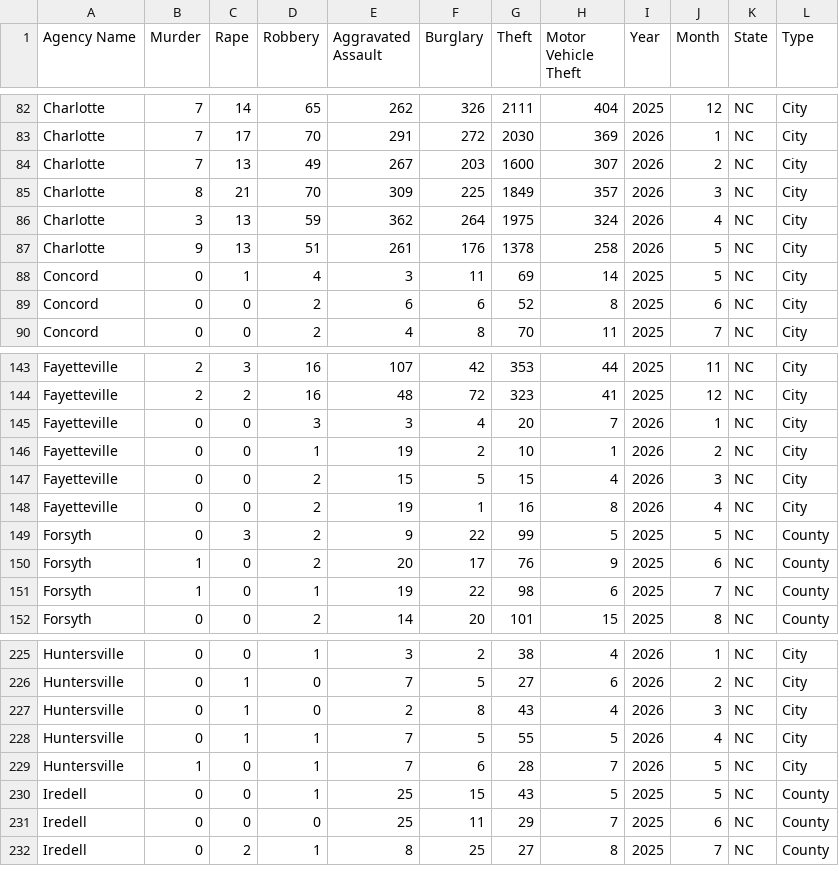
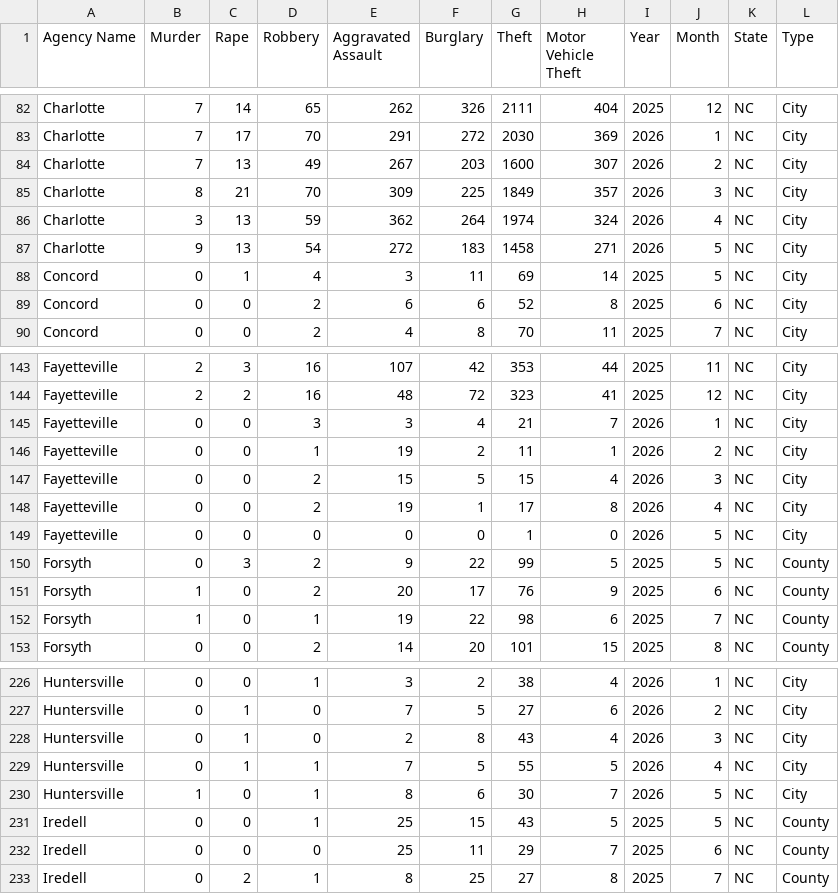
Before and after one commit to AH-Datalytics/nc-crime-output, a CSV file: NC_Crime_Data.csv, drawn as a sheet; only a part is shown, gaps mark what is left out.

```diff
--- a/NC_Crime_Data.csv
+++ b/NC_Crime_Data.csv
@@ -85,4 +85,4 @@ Charlotte,7,13,49,267,203,1600,307,2026,2,NC,City
 Charlotte,8,21,70,309,225,1849,357,2026,3,NC,City
-Charlotte,3,13,59,362,264,1975,324,2026,4,NC,City
-Charlotte,9,13,51,261,176,1378,258,2026,5,NC,City
+Charlotte,3,13,59,362,264,1974,324,2026,4,NC,City
+Charlotte,9,13,54,272,183,1458,271,2026,5,NC,City
 Concord,0,1,4,3,11,69,14,2025,5,NC,City
@@ -144,6 +144,7 @@ Fayetteville,2,3,16,107,42,353,44,2025,11,NC,City
 Fayetteville,2,2,16,48,72,323,41,2025,12,NC,City
-Fayetteville,0,0,3,3,4,20,7,2026,1,NC,City
-Fayetteville,0,0,1,19,2,10,1,2026,2,NC,City
+Fayetteville,0,0,3,3,4,21,7,2026,1,NC,City
+Fayetteville,0,0,1,19,2,11,1,2026,2,NC,City
 Fayetteville,0,0,2,15,5,15,4,2026,3,NC,City
-Fayetteville,0,0,2,19,1,16,8,2026,4,NC,City
+Fayetteville,0,0,2,19,1,17,8,2026,4,NC,City
+Fayetteville,0,0,0,0,0,1,0,2026,5,NC,City
 Forsyth,0,3,2,9,22,99,5,2025,5,NC,County
@@ -228,3 +229,3 @@ Huntersville,0,1,0,2,8,43,4,2026,3,NC,City
 Huntersville,0,1,1,7,5,55,5,2026,4,NC,City
-Huntersville,1,0,1,7,6,28,7,2026,5,NC,City
+Huntersville,1,0,1,8,6,30,7,2026,5,NC,City
 Iredell,0,0,1,25,15,43,5,2025,5,NC,County
```
